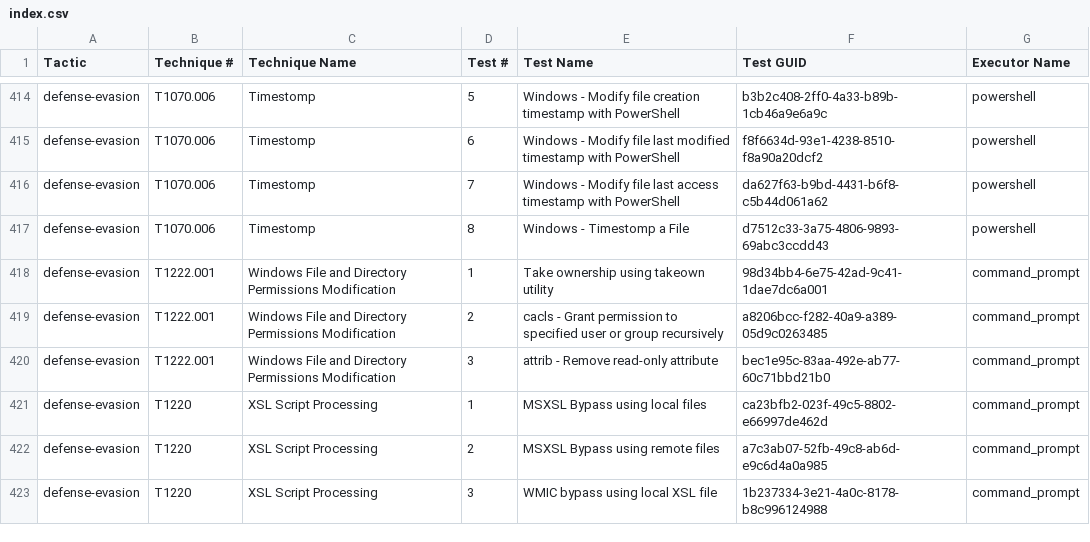
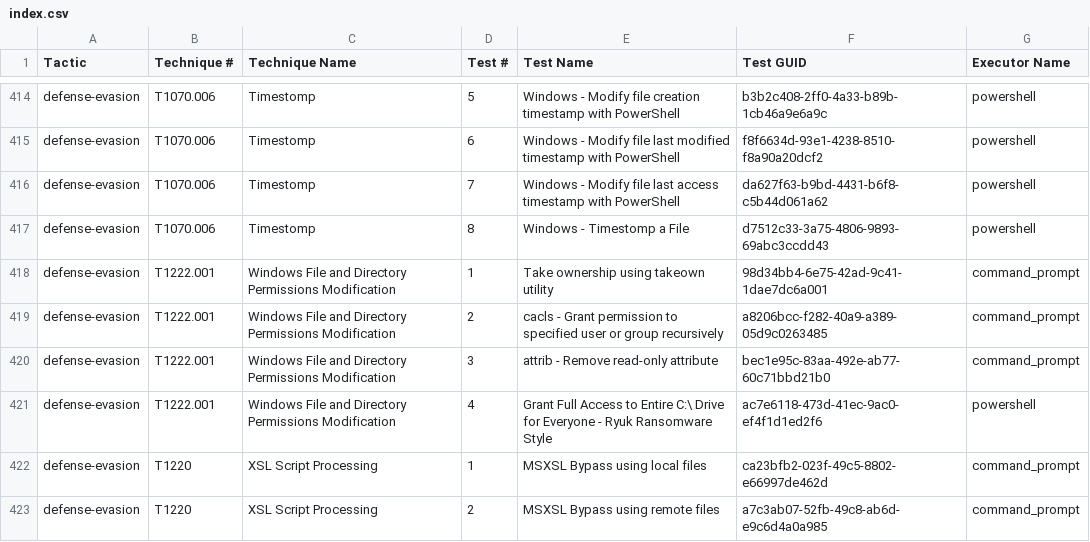
Before and after one commit to MDF636162/atomic-red-team, a CSV file: atomics/Indexes/Indexes-CSV/index.csv, drawn as a sheet; only a part is shown, gaps mark what is left out; the shorter side is filled out with more unchanged rows.

Commit message:
Generate docs from job=validate_atomics_generate_docs branch=master

```diff
--- a/atomics/Indexes/Indexes-CSV/index.csv
+++ b/atomics/Indexes/Indexes-CSV/index.csv
@@ -420,2 +420,3 @@ defense-evasion,T1222.001,Windows File and Directory Permissions Modification,2,
 defense-evasion,T1222.001,Windows File and Directory Permissions Modification,3,attrib - Remove read-only attribute,bec1e95c-83aa-492e-ab77-60c71bbd21b0,command_prompt
+defense-evasion,T1222.001,Windows File and Directory Permissions Modification,4,Grant Full Access to Entire C:\ Drive for Everyone - Ryuk Ransomware Style,ac7e6118-473d-41ec-9ac0-ef4f1d1ed2f6,powershell
 defense-evasion,T1220,XSL Script Processing,1,MSXSL Bypass using local files,ca23bfb2-023f-49c5-8802-e66997de462d,command_prompt
```
Also changed, not shown: atomics/Indexes/Indexes-CSV/windows-index.csv, 6 other files.
